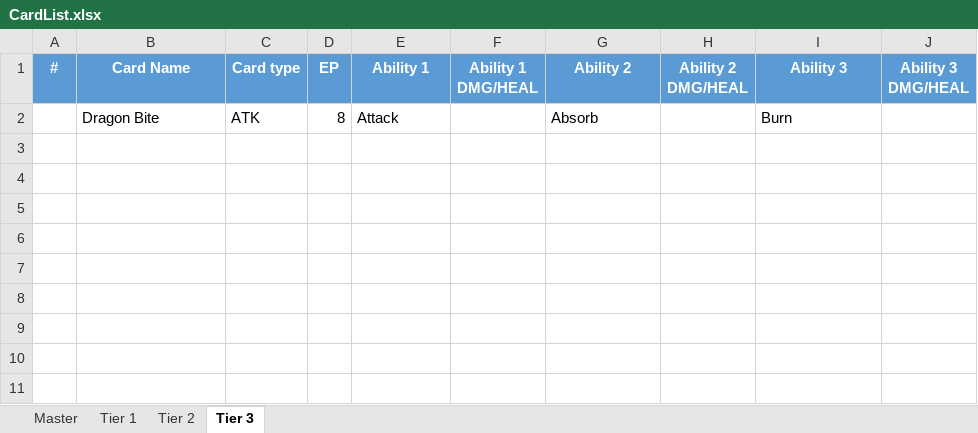
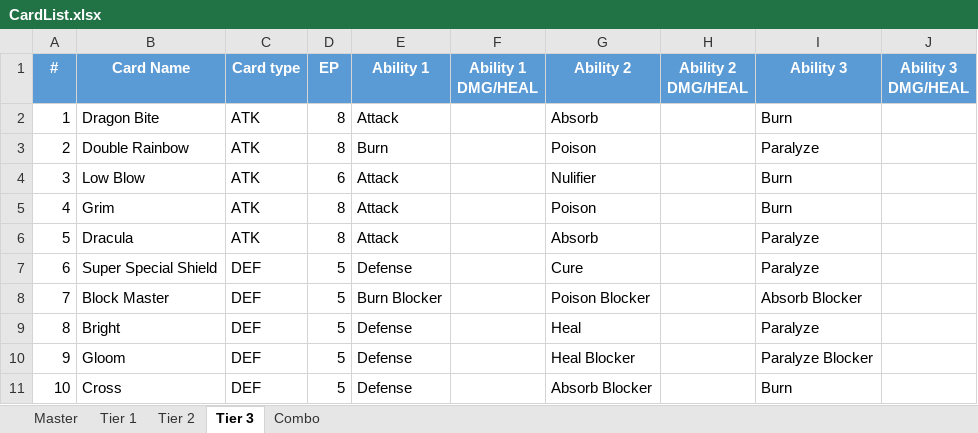
Before and after one commit to Higure27/Grimoire, an Excel workbook: Game Design/CardList.xlsx, sheet Tier 3, drawn as a sheet; values as stored, in another font and other column widths than the file's, no borders; the diff names each change by its address in the sheet, - before the commit and + after, or states it on an @@ line.

```diff
--- a/Game Design/CardList.xlsx (sheet Tier 3)
+++ b/Game Design/CardList.xlsx (sheet Tier 3)
+sheet tab: Combo
-A2 (#): (empty)
+A2 (#): 1
+row 3: 2 | Double Rainbow | ATK | 8 | Burn |  | Poison |  | Paralyze
+row 4: 3 | Low Blow | ATK | 6 | Attack |  | Nulifier |  | Burn
+row 5: 4 | Grim | ATK | 8 | Attack |  | Poison |  | Burn
+row 6: 5 | Dracula | ATK | 8 | Attack |  | Absorb |  | Paralyze
+row 7: 6 | Super Special Shield | DEF | 5 | Defense |  | Cure |  | Paralyze
+row 8: 7 | Block Master | DEF | 5 | Burn Blocker |  | Poison Blocker |  | Absorb Blocker
+row 9: 8 | Bright | DEF | 5 | Defense |  | Heal |  | Paralyze
+row 10: 9 | Gloom | DEF | 5 | Defense |  | Heal Blocker |  | Paralyze Blocker
+row 11: 10 | Cross | DEF | 5 | Defense |  | Absorb Blocker |  | Burn
```
Also changed, not shown: sheet Tier 2, sheet Tier 1, sheet Master, 1 other file.
